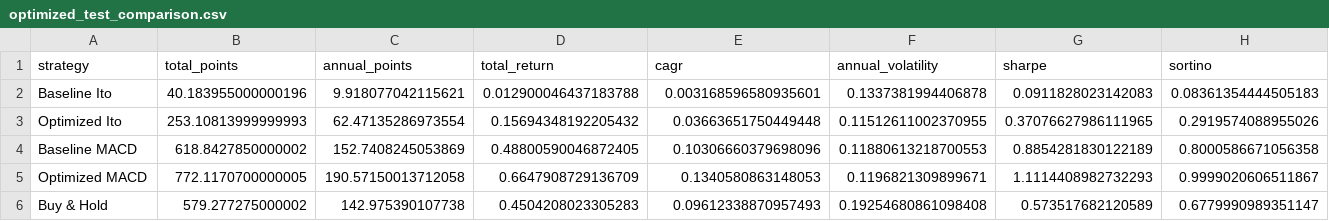
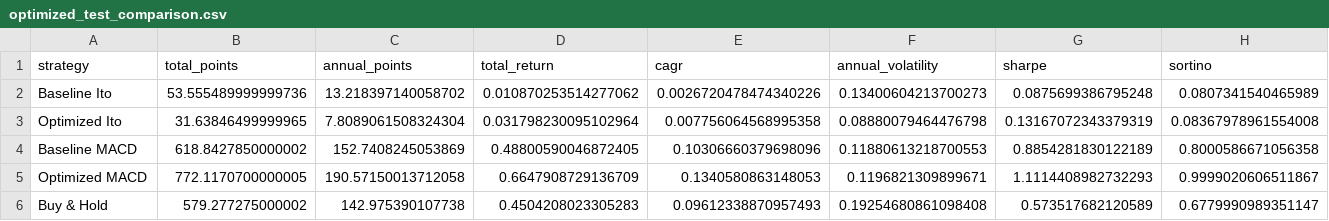
Before and after one commit to namngyh/VN-Index-Stochastic-Calculus-Bayes-GARCH-va-MACD-Backtest, a CSV file: outputs_optimization/optimized_test_comparison.csv, drawn as a sheet; only a part is shown; the diff covers the shown part only; the diff names each change by its address in the sheet, - before the commit and + after, or states it on an @@ line.

```diff
--- a/outputs_optimization/optimized_test_comparison.csv
+++ b/outputs_optimization/optimized_test_comparison.csv
-B2 (total_points): 40.183955000000196
+B2 (total_points): 53.555489999999736
-C2 (annual_points): 9.918077042115621
+C2 (annual_points): 13.218397140058702
-D2 (total_return): 0.012900046437183788
+D2 (total_return): 0.010870253514277062
-E2 (cagr): 0.003168596580935601
+E2 (cagr): 0.0026720478474340226
-F2 (annual_volatility): 0.1337381994406878
+F2 (annual_volatility): 0.13400604213700273
-G2 (sharpe): 0.0911828023142083
+G2 (sharpe): 0.0875699386795248
-H2 (sortino): 0.08361354444505183
+H2 (sortino): 0.0807341540465989
-B3 (total_points): 253.10813999999993
+B3 (total_points): 31.63846499999965
-C3 (annual_points): 62.47135286973554
+C3 (annual_points): 7.8089061508324304
-D3 (total_return): 0.15694348192205432
+D3 (total_return): 0.031798230095102964
-E3 (cagr): 0.03663651750449448
+E3 (cagr): 0.007756064568995358
-F3 (annual_volatility): 0.11512611002370955
+F3 (annual_volatility): 0.08880079464476798
-G3 (sharpe): 0.37076627986111965
+G3 (sharpe): 0.13167072343379319
-H3 (sortino): 0.2919574088955026
+H3 (sortino): 0.08367978961554008
```
Also changed, not shown: 19 edited cells elsewhere in this file, outputs_optimization/baseline_ito_test_backtest.csv, outputs_optimization/ito_validation_grid.csv, 29 other files.
